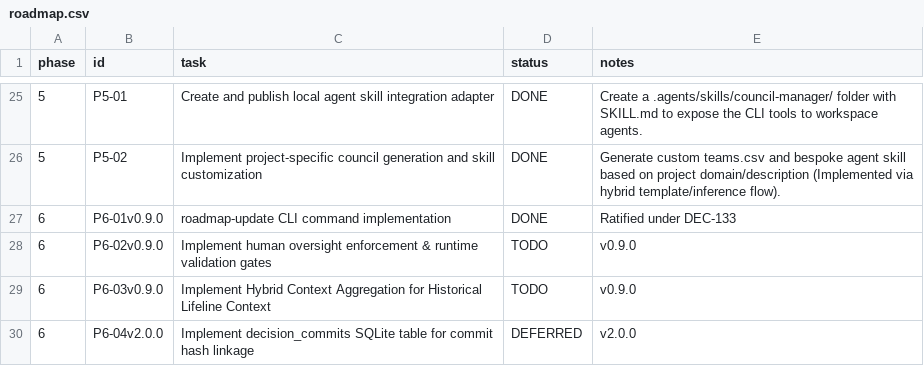
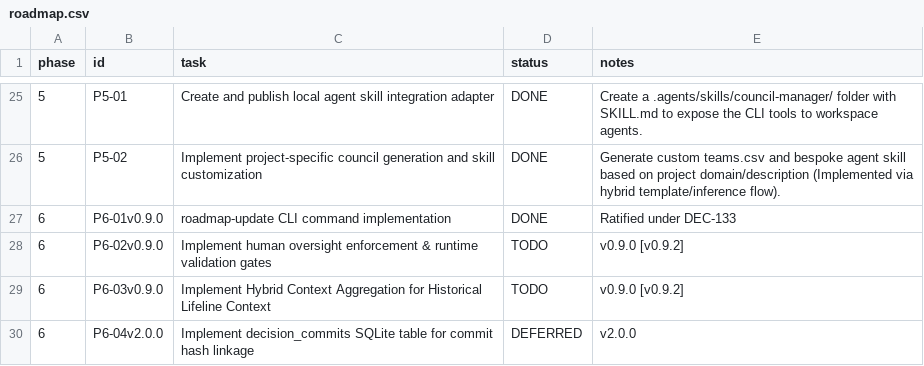
Before and after one commit to suli-g/council-manager, a CSV file: .agents/roadmap.csv, drawn as a sheet; only a part is shown, gaps mark what is left out.

Commit message:
chore(gov): update open roadmap task version tags to v0.9.2

```diff
--- a/.agents/roadmap.csv
+++ b/.agents/roadmap.csv
@@ -27,4 +27,4 @@ phase;id;task;status;notes
 6;P6-01v0.9.0;roadmap-update CLI command implementation;DONE;Ratified under DEC-133
-6;P6-02v0.9.0;Implement human oversight enforcement & runtime validation gates;TODO;v0.9.0
-6;P6-03v0.9.0;Implement Hybrid Context Aggregation for Historical Lifeline Context;TODO;v0.9.0
+6;P6-02v0.9.0;Implement human oversight enforcement & runtime validation gates;TODO;v0.9.0 [v0.9.2]
+6;P6-03v0.9.0;Implement Hybrid Context Aggregation for Historical Lifeline Context;TODO;v0.9.0 [v0.9.2]
 6;P6-04v2.0.0;Implement decision_commits SQLite table for commit hash linkage;DEFERRED;v2.0.0
```
Also changed, not shown: 1 other file.
